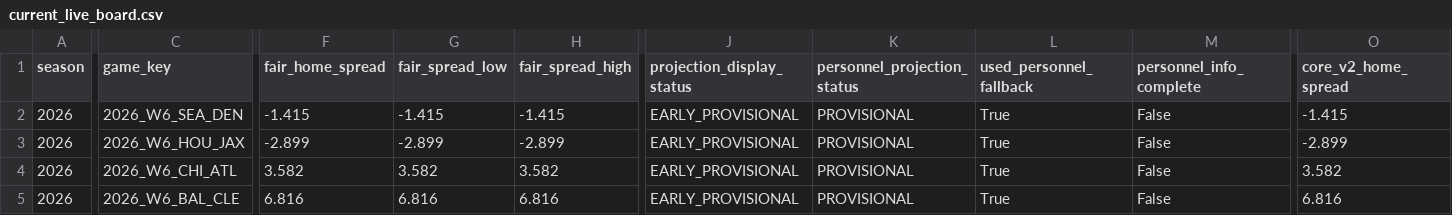
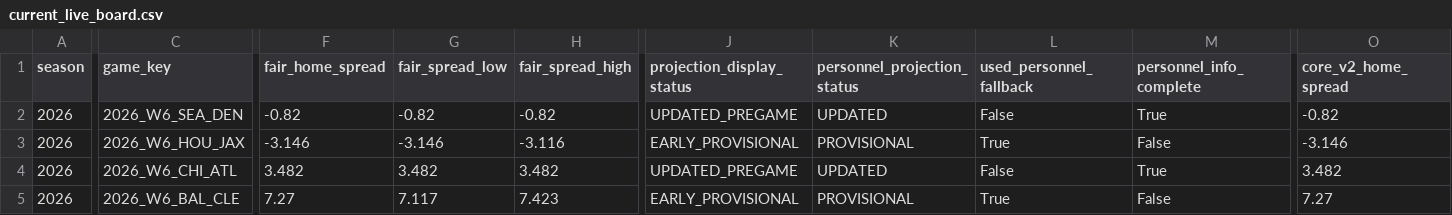
Before and after one commit to zgriesser-hue/-core-v2-nfl, a CSV file: current_live_board.csv, drawn as a sheet; only a part is shown, gaps mark what is left out; the diff covers the shown part only; the diff names each change by its address in the sheet, - before the commit and + after, or states it on an @@ line.

```diff
--- a/current_live_board.csv
+++ b/current_live_board.csv
-F2 (fair_home_spread): -1.415
+F2 (fair_home_spread): -0.82
-G2 (fair_spread_low): -1.415
+G2 (fair_spread_low): -0.82
-H2 (fair_spread_high): -1.415
+H2 (fair_spread_high): -0.82
-J2 (projection_display_status): EARLY_PROVISIONAL
+J2 (projection_display_status): UPDATED_PREGAME
-K2 (personnel_projection_status): PROVISIONAL
+K2 (personnel_projection_status): UPDATED
-L2 (used_personnel_fallback): True
+L2 (used_personnel_fallback): False
-M2 (personnel_info_complete): False
+M2 (personnel_info_complete): True
-O2 (core_v2_home_spread): -1.415
+O2 (core_v2_home_spread): -0.82
-F3 (fair_home_spread): -2.899
+F3 (fair_home_spread): -3.146
-G3 (fair_spread_low): -2.899
+G3 (fair_spread_low): -3.146
-H3 (fair_spread_high): -2.899
+H3 (fair_spread_high): -3.116
-O3 (core_v2_home_spread): -2.899
+O3 (core_v2_home_spread): -3.146
-F4 (fair_home_spread): 3.582
+F4 (fair_home_spread): 3.482
-G4 (fair_spread_low): 3.582
+G4 (fair_spread_low): 3.482
-H4 (fair_spread_high): 3.582
+H4 (fair_spread_high): 3.482
-J4 (projection_display_status): EARLY_PROVISIONAL
+J4 (projection_display_status): UPDATED_PREGAME
-K4 (personnel_projection_status): PROVISIONAL
+K4 (personnel_projection_status): UPDATED
-L4 (used_personnel_fallback): True
+L4 (used_personnel_fallback): False
-M4 (personnel_info_complete): False
+M4 (personnel_info_complete): True
-O4 (core_v2_home_spread): 3.582
+O4 (core_v2_home_spread): 3.482
-F5 (fair_home_spread): 6.816
+F5 (fair_home_spread): 7.27
-G5 (fair_spread_low): 6.816
+G5 (fair_spread_low): 7.117
-H5 (fair_spread_high): 6.816
+H5 (fair_spread_high): 7.423
-O5 (core_v2_home_spread): 6.816
+O5 (core_v2_home_spread): 7.27
```
Also changed, not shown: 49 edited cells elsewhere in this file, data/production/2026/week_06/candidate_projection_board.csv, data/production/2026/week_06/personnel_adjustments.csv, 5 other files.
